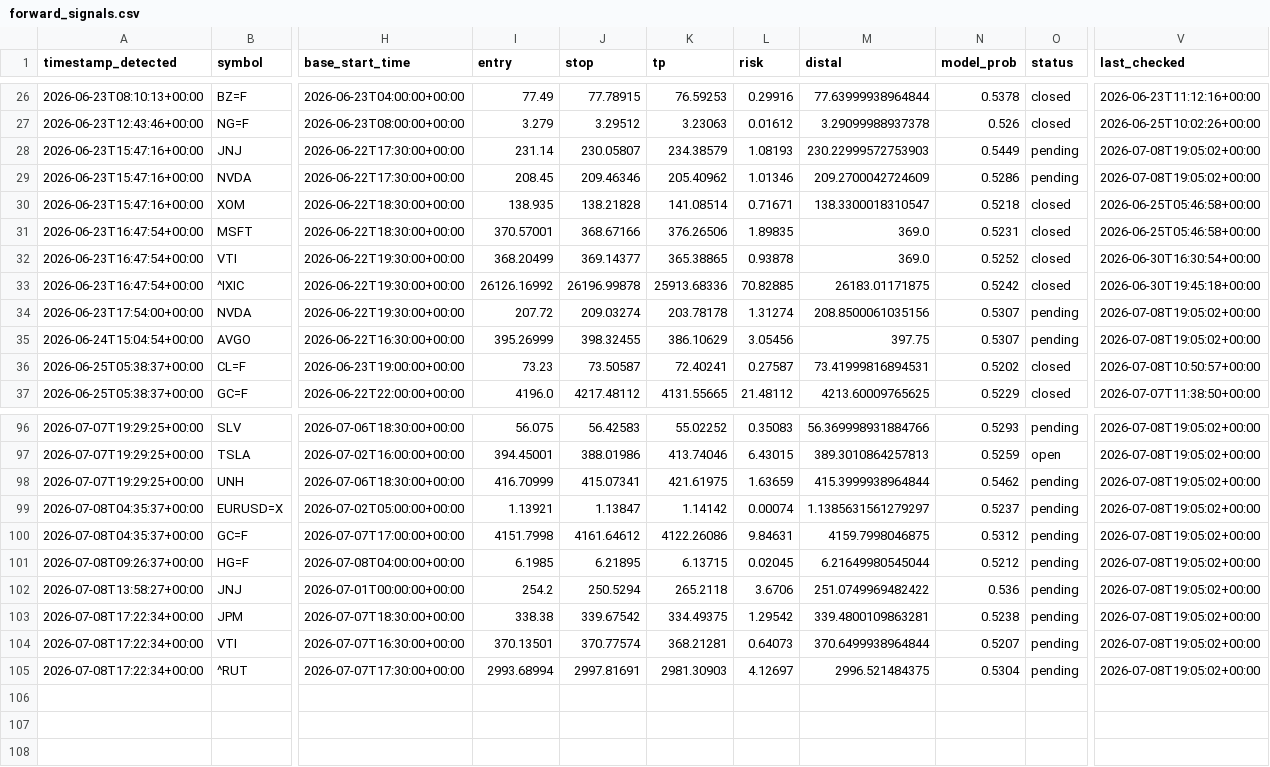
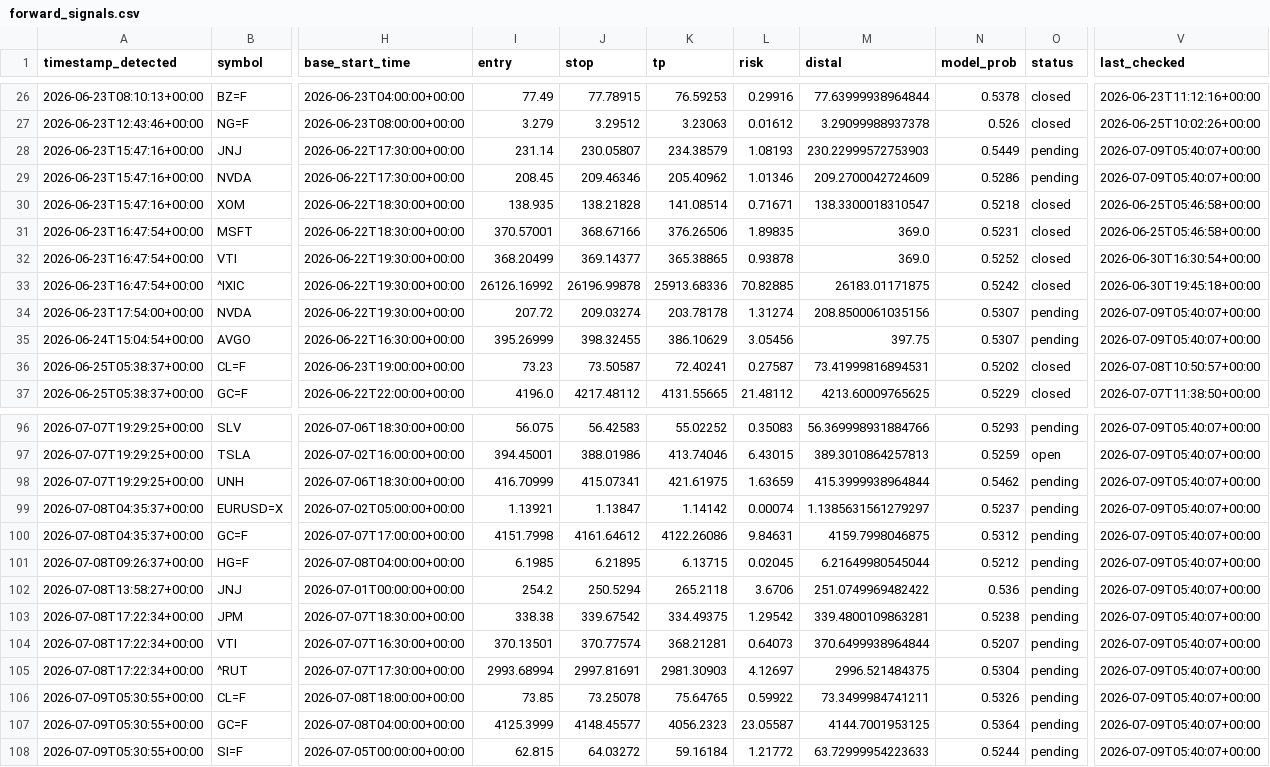
Before and after one commit to anabil-muthmercapital/S-D-learning, a CSV file: data/forward_signals.csv, drawn as a sheet; only a part is shown, gaps mark what is left out; rows hold the shown columns only; the diff covers the shown part only; the diff names each change by its address in the sheet, - before the commit and + after, or states it on an @@ line.

```diff
--- a/data/forward_signals.csv
+++ b/data/forward_signals.csv
-V28:V29 (last_checked): 2026-07-08T19:05:02+00:00
+V28:V29 (last_checked): 2026-07-09T05:40:07+00:00
-V34:V35 (last_checked): 2026-07-08T19:05:02+00:00
+V34:V35 (last_checked): 2026-07-09T05:40:07+00:00
-V96:V105 (last_checked): 2026-07-08T19:05:02+00:00
+V96:V105 (last_checked): 2026-07-09T05:40:07+00:00
+row 106: 2026-07-09T05:30:55+00:00 | CL=F | 2026-07-08T18:00:00+00:00 | 73.85 | 73.25078 | 75.64765 | 0.59922 | 73.3499984741211 | 0.5326 | pending | 2026-07-09T05:40:07+00:00
+row 107: 2026-07-09T05:30:55+00:00 | GC=F | 2026-07-08T04:00:00+00:00 | 4125.3999 | 4148.45577 | 4056.2323 | 23.05587 | 4144.7001953125 | 0.5364 | pending | 2026-07-09T05:40:07+00:00
+row 108: 2026-07-09T05:30:55+00:00 | SI=F | 2026-07-05T00:00:00+00:00 | 62.815 | 64.03272 | 59.16184 | 1.21772 | 63.72999954223633 | 0.5244 | pending | 2026-07-09T05:40:07+00:00
```
Also changed, not shown: 28 edited cells elsewhere in this file.
